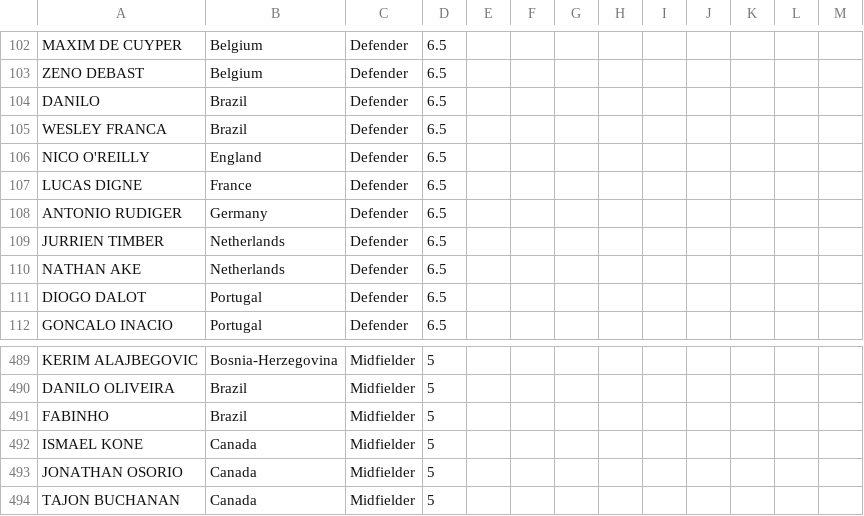
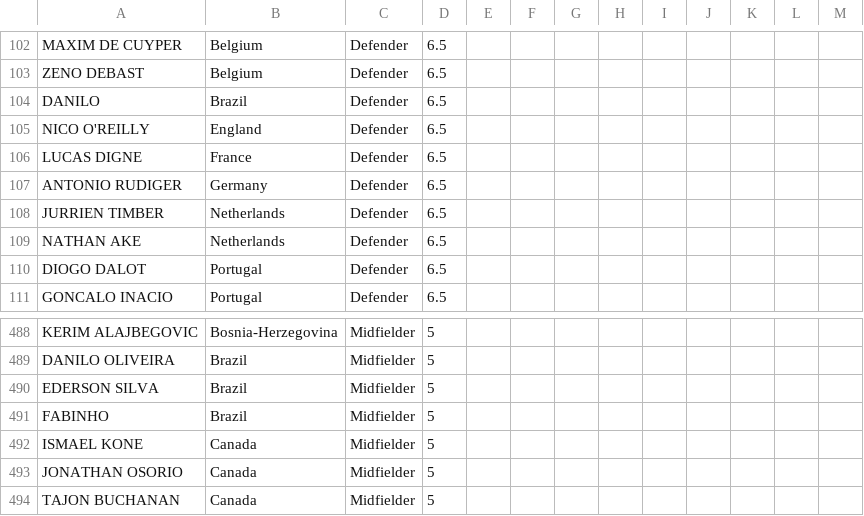
Before and after one commit to jmrbarratt/world-cup-2026-fantasy-football, a CSV file: data/players.csv, drawn as a sheet; only a part is shown, gaps mark what is left out; removed rows and columns are numbered as before the commit, all else as after; the diff names each change by its address in the sheet, - before the commit and + after, or states it on an @@ line.

Commit message:
Update players.csv

```diff
--- a/data/players.csv
+++ b/data/players.csv
-row 105: WESLEY FRANCA | Brazil | Defender | 6.5
+row 490: EDERSON SILVA | Brazil | Midfielder | 5
```
